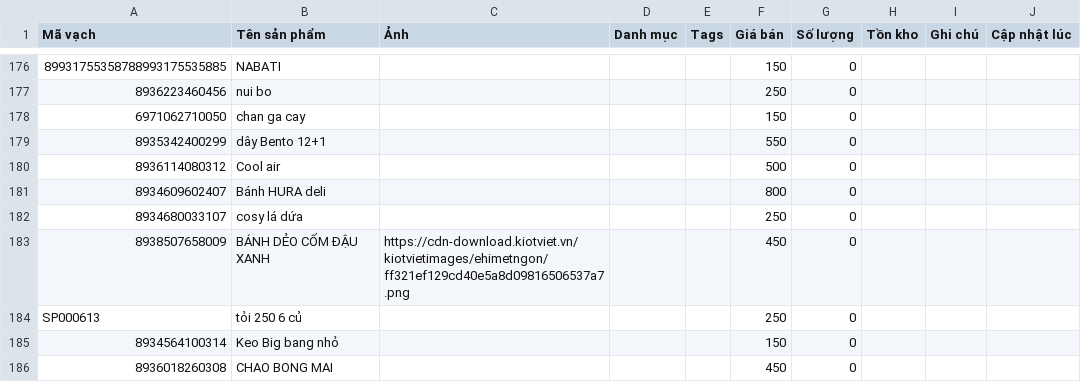
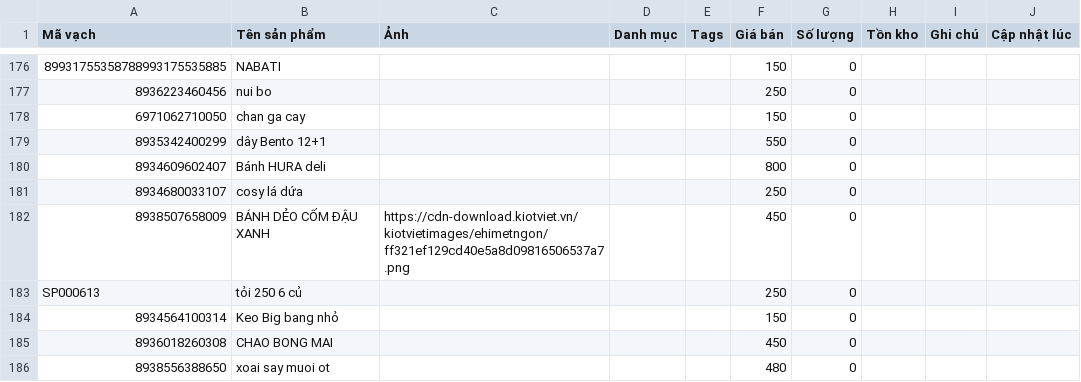
Before and after one commit to tngon462/QR, a CSV file: kiemkho-data.csv, drawn as a sheet; only a part is shown, gaps mark what is left out; the shorter side is filled out with more unchanged rows; the diff names each change by its address in the sheet, - before the commit and + after, or states it on an @@ line.

Commit message:
Update inventory CSV from kiemkho app

```diff
--- a/kiemkho-data.csv
+++ b/kiemkho-data.csv
-row 180: 8936114080312 | Cool air |  |  |  | 500 | 0
```
